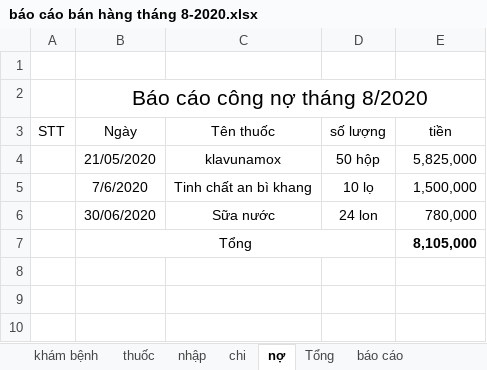
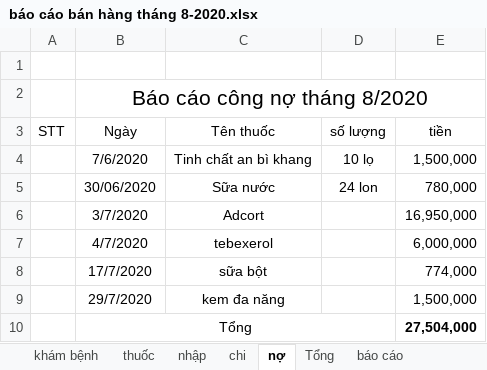
Before and after one commit to minhvl/phongkham, an Excel workbook: Báo cáo/tháng 8 - 2020/báo cáo bán hàng tháng 8-2020.xlsx, sheet nợ, drawn as a sheet; values as stored, in another font and other column widths than the file's, no borders; removed rows and columns are numbered as before the commit, all else as after; the diff names each change by its address in the sheet, - before the commit and + after, or states it on an @@ line.

```diff
--- a/Báo cáo/tháng 8 - 2020/báo cáo bán hàng tháng 8-2020.xlsx (sheet nợ)
+++ b/Báo cáo/tháng 8 - 2020/báo cáo bán hàng tháng 8-2020.xlsx (sheet nợ)
-row 4:  | 21/05/2020 | klavunamox | 50 hộp | 5,825,000
+row 6:  | 3/7/2020 | Adcort |  | 16,950,000
+row 7:  | 4/7/2020 | tebexerol |  | 6,000,000
+row 8:  | 17/7/2020 | sữa bột |  | 774,000
+row 9:  | 29/7/2020 | kem đa năng |  | 1,500,000
-E10 (tiền): 8,105,000
+E10 (tiền): 27,504,000
```
Also changed, not shown: sheet Tổng, 1 other file.
